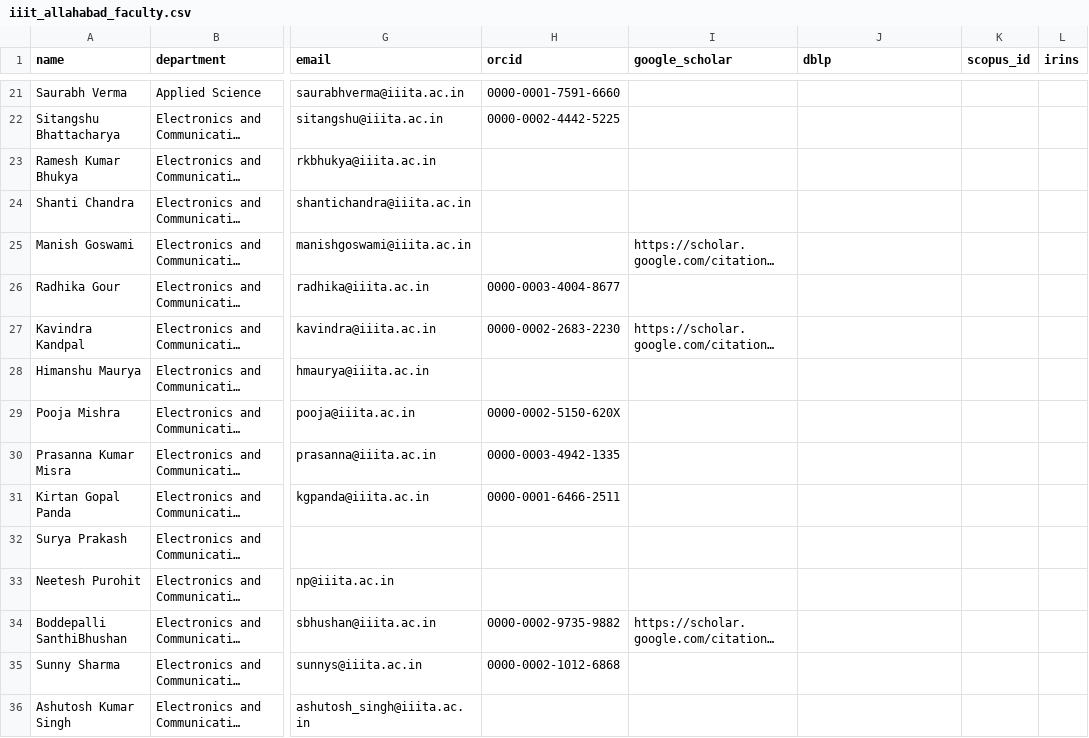
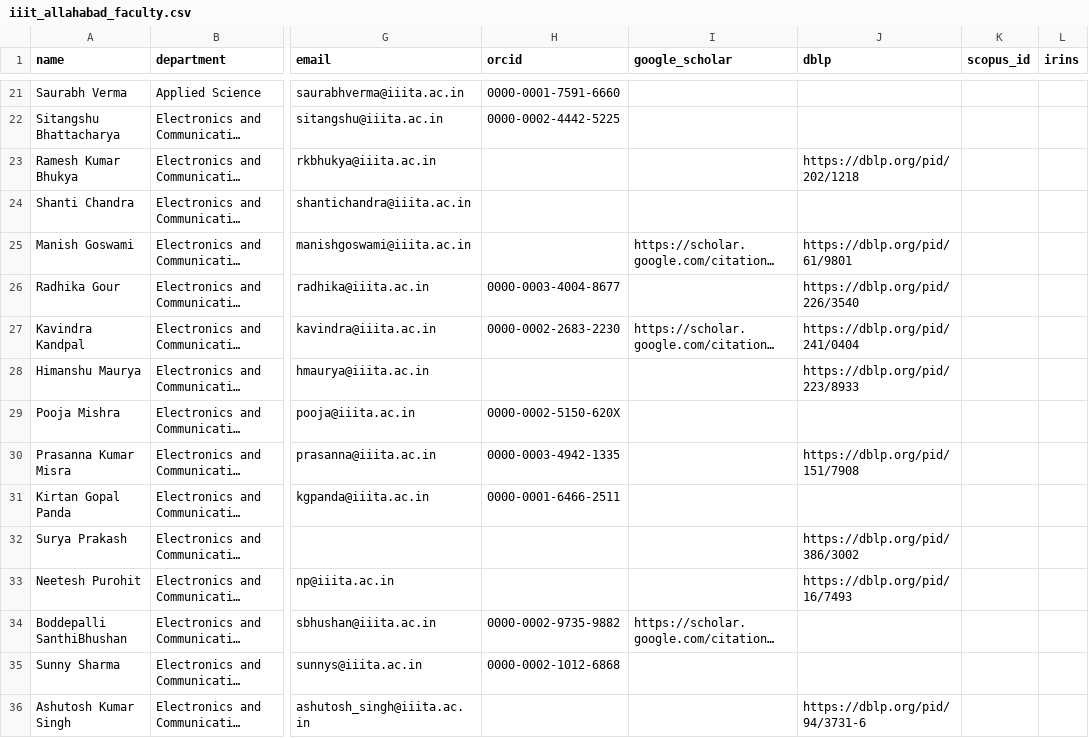
Before and after one commit to avi1o1/DPCN_A2_ResearchMapper, a CSV file: WebScrape/rosters/iiit_allahabad_faculty.csv, drawn as a sheet; only a part is shown, gaps mark what is left out; long unchanged cells end in …; the diff covers the shown part only; the diff names each change by its address in the sheet, - before the commit and + after, or states it on an @@ line.

```diff
--- a/WebScrape/rosters/iiit_allahabad_faculty.csv
+++ b/WebScrape/rosters/iiit_allahabad_faculty.csv
-J23 (dblp): (empty)
+J23 (dblp): https://dblp.org/pid/202/1218
-J25 (dblp): (empty)
+J25 (dblp): https://dblp.org/pid/61/9801
-J26 (dblp): (empty)
+J26 (dblp): https://dblp.org/pid/226/3540
-J27 (dblp): (empty)
+J27 (dblp): https://dblp.org/pid/241/0404
-J28 (dblp): (empty)
+J28 (dblp): https://dblp.org/pid/223/8933
-J30 (dblp): (empty)
+J30 (dblp): https://dblp.org/pid/151/7908
-J32 (dblp): (empty)
+J32 (dblp): https://dblp.org/pid/386/3002
-J33 (dblp): (empty)
+J33 (dblp): https://dblp.org/pid/16/7493
-J36 (dblp): (empty)
+J36 (dblp): https://dblp.org/pid/94/3731-6
```
Also changed, not shown: 35 edited cells elsewhere in this file, WebScrape/rosters/iiit_gwalior_faculty.csv, WebScrape/rosters/iiit_jabalpur_faculty.csv, 6 other files.
